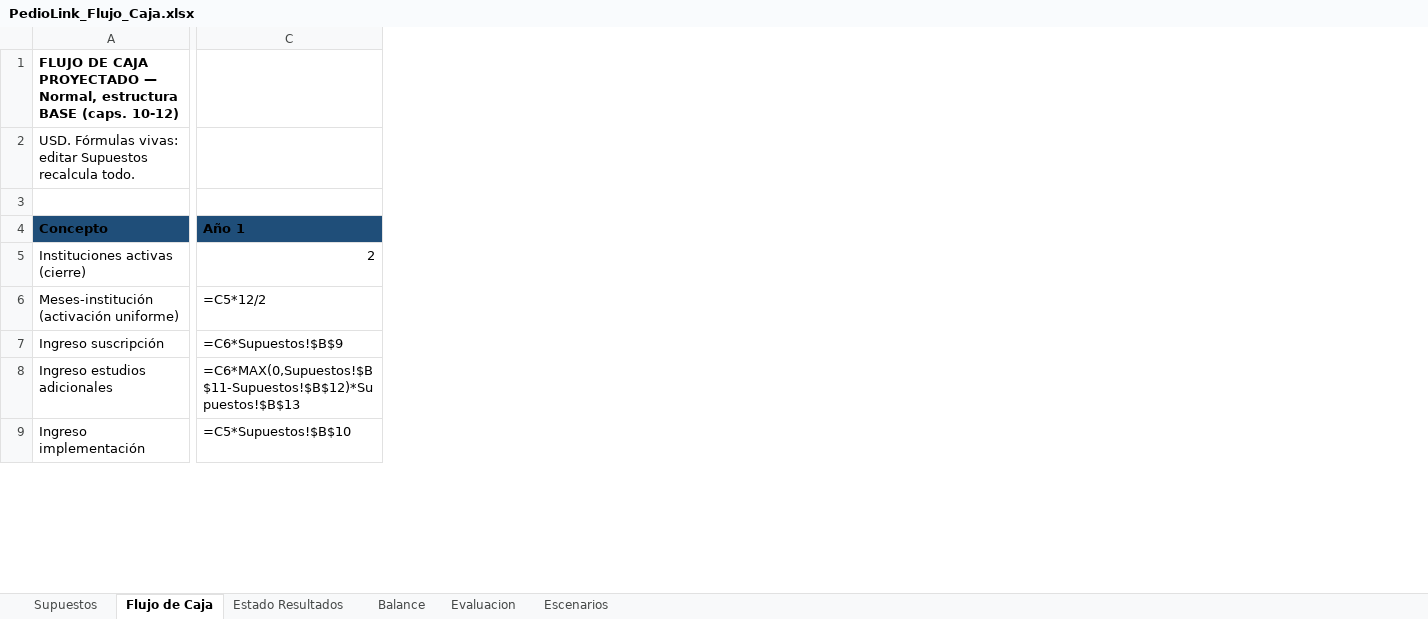
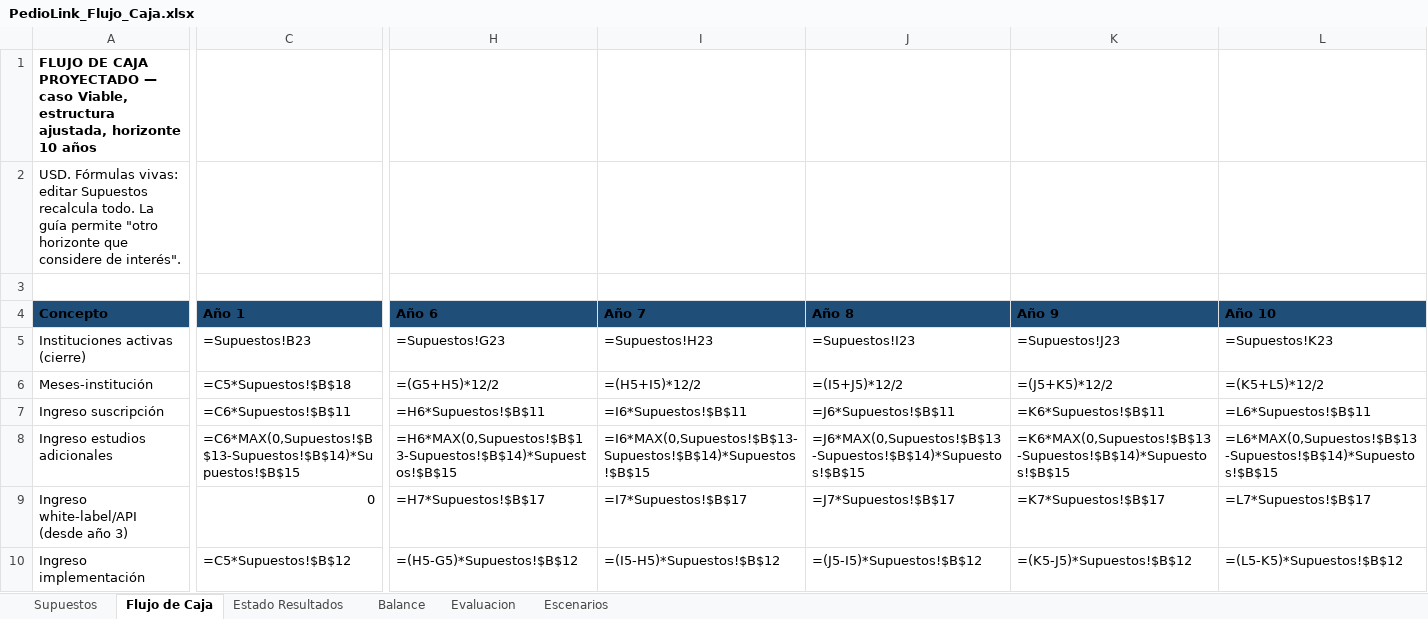
Before and after one commit to not-narleeek/EvaTicsII, an Excel workbook: excel/PedioLink_Flujo_Caja.xlsx, sheet Flujo de Caja, drawn as a sheet; only a part is shown, gaps mark what is left out; values as stored, in another font and other column widths than the file's, no borders; formulas without a stored value are shown as written; addresses are those after the commit; rows hold the shown columns only; the diff covers the shown part only; the diff names each change by its address in the sheet, - before the commit and + after, or states it on an @@ line.

Commit message:
P0(b): caso VIABLE adoptado — VAN +323k, TIR 21,9% @ Ke 14,9%
- Horizonte 10 años (permitido por la guia); corte a 5 anos: -522k (ramp-up)
- Precio 2.450 = mix ponderado del rango propio (30/50/20 de 3.000/2.500/1.500)
- 300 estudios/mes; white-label 10% desde ano 3 (cap. 6); expansion nacional
  ano 6+ (decision 29-oct); cloud 0,80 por volumen; ano 1 operacion parcial
- Estructura ajustada: 7 personas ano 1 -> ~14 ano 10 (guia: minimizar fijos)
- Financiamiento 785k: aportes 235k + CORFO 150k + Banca Desarrollo 400k
  (12%, 10 anos, 3 gracia); banco comercial descartado (destruia valor)
- Estructura BASE (11 personas) queda como diagnostico descartado (-2,97M)
- Escenarios: P -1.685k / V +323k / O +1.853k; VAN esperado +204k
- Formulas verificadas vs motor (LibreOffice recalc): VAN/TIR/PRI exactos
- docs/excel-notas.md: trazabilidad de cada supuesto + que pegar en caps 11-20

```diff
--- a/excel/PedioLink_Flujo_Caja.xlsx (sheet Flujo de Caja)
+++ b/excel/PedioLink_Flujo_Caja.xlsx (sheet Flujo de Caja)
+column H (Año 6), rows 5-8: =Supuestos!G23 | =(G5+H5)*12/2 | =H6*Supuestos!$B$11 | =H6*MAX(0,Supuestos!$B$13-Supuestos!$B$14)*Supuestos!$B$15; row 10: =(H5-G5)*Supuestos!$B$12
+column I (Año 7), rows 5-8: =Supuestos!H23 | =(H5+I5)*12/2 | =I6*Supuestos!$B$11 | =I6*MAX(0,Supuestos!$B$13-Supuestos!$B$14)*Supuestos!$B$15; row 10: =(I5-H5)*Supuestos!$B$12
+column J (Año 8), rows 5-8: =Supuestos!I23 | =(I5+J5)*12/2 | =J6*Supuestos!$B$11 | =J6*MAX(0,Supuestos!$B$13-Supuestos!$B$14)*Supuestos!$B$15; row 10: =(J5-I5)*Supuestos!$B$12
+column K (Año 9), rows 5-8: =Supuestos!J23 | =(J5+K5)*12/2 | =K6*Supuestos!$B$11 | =K6*MAX(0,Supuestos!$B$13-Supuestos!$B$14)*Supuestos!$B$15; row 10: =(K5-J5)*Supuestos!$B$12
+column L (Año 10), rows 5-8: =Supuestos!K23 | =(K5+L5)*12/2 | =L6*Supuestos!$B$11 | =L6*MAX(0,Supuestos!$B$13-Supuestos!$B$14)*Supuestos!$B$15; row 10: =(L5-K5)*Supuestos!$B$12
-A1 (Concepto): …PROYECTADO — Normal, estructura BASE (caps. 10-12)
+A1 (Concepto): …PROYECTADO — caso Viable, estructura ajustada, horizonte 10 años
-A2 (Concepto): …recalcula todo.
+A2 (Concepto): …recalcula todo. La guía permite "otro horizonte que considere de interés".
-C5 (Año 1): 2
+C5 (Año 1): =Supuestos!B23
-A6 (Concepto): Meses-institución (activación uniforme)
+A6 (Concepto): Meses-institución
-C6 (Año 1): =C5*12/2
+C6 (Año 1): =C5*Supuestos!$B$18
-C7 (Año 1): =C6*Supuestos!$B$9
+C7 (Año 1): =C6*Supuestos!$B$11
-C8 (Año 1): =C6*MAX(0,Supuestos!$B$11-Supuestos!$B$12)*Supuestos!$B$13
+C8 (Año 1): =C6*MAX(0,Supuestos!$B$13-Supuestos!$B$14)*Supuestos!$B$15
+row 9: Ingreso white-label/API (desde año 3) | 0 | =H7*Supuestos!$B$17 | =I7*Supuestos!$B$17 | =J7*Supuestos!$B$17 | =K7*Supuestos!$B$17 | =L7*Supuestos!$B$17
-C10 (Año 1): =C5*Supuestos!$B$10
+C10 (Año 1): =C5*Supuestos!$B$12
```
Also changed, not shown: 1 added row, 1 removed row and 106 edited cells elsewhere in this sheet, sheet Supuestos, sheet Escenarios, sheet Evaluacion, sheet Balance, sheet Estado Resultados, 3 other files.
